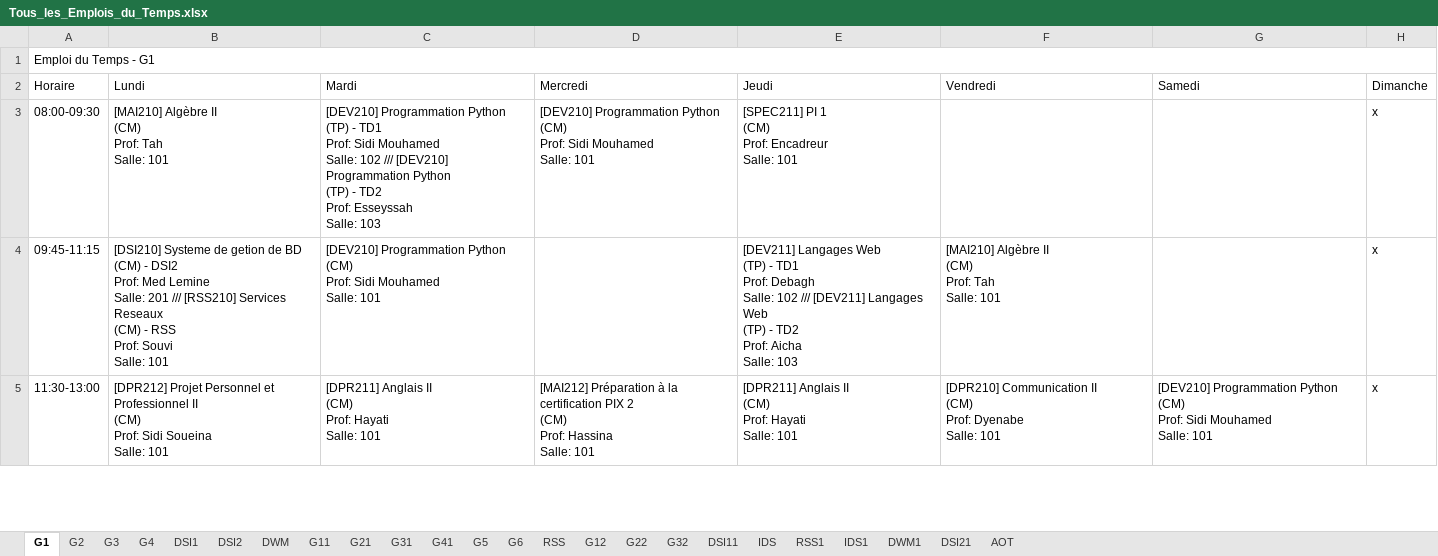
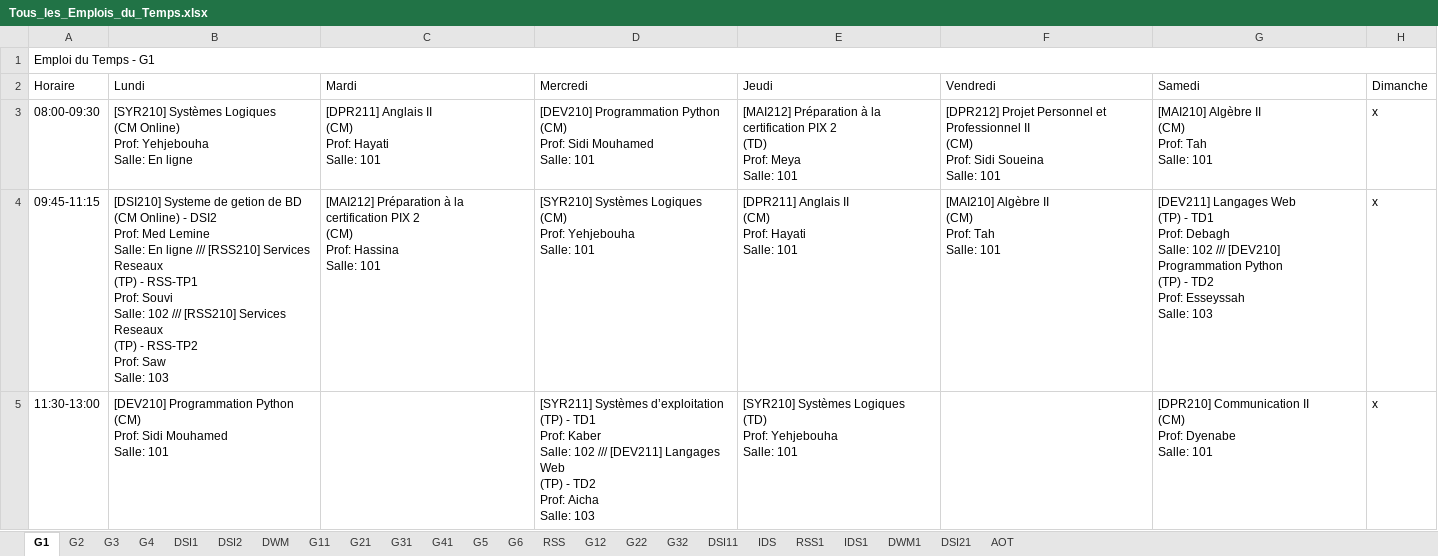
Before and after one commit to zein114/emploi-supnum-v_sql, an Excel workbook: model/Tous_les_Emplois_du_Temps.xlsx, sheet G1, drawn as a sheet; only a part is shown; values as stored, in another font and other column widths than the file's, no cell formats; ↵ is a line break in a cell; the diff covers the shown part only; the diff names each change by its address in the sheet, - before the commit and + after, or states it on an @@ line.

```diff
--- a/model/Tous_les_Emplois_du_Temps.xlsx (sheet G1)
+++ b/model/Tous_les_Emplois_du_Temps.xlsx (sheet G1)
-B3 (Lundi): [MAI210] Algèbre II ↵ (CM) ↵ Prof: Tah ↵ Salle: 101
+B3 (Lundi): [SYR210] Systèmes Logiques ↵ (CM Online) ↵ Prof: Yehjebouha ↵ Salle: En ligne
-C3 (Mardi): [DEV210] Programmation Python ↵ (TP) - TD1 ↵ Prof: Sidi Mouhamed ↵ Salle: 102 /// [DEV210] Programmation Python ↵ (TP) - TD2 ↵ Prof: Esseyssah ↵ Salle: 103
+C3 (Mardi): [DPR211] Anglais II ↵ (CM) ↵ Prof: Hayati ↵ Salle: 101
-E3 (Jeudi): [SPEC211] PI 1 ↵ (CM) ↵ Prof: Encadreur ↵ Salle: 101
+E3 (Jeudi): [MAI212] Préparation à la certification PIX 2 ↵ (TD) ↵ Prof: Meya ↵ Salle: 101
-F3 (Vendredi): (empty)
+F3 (Vendredi): [DPR212] Projet Personnel et Professionnel II ↵ (CM) ↵ Prof: Sidi Soueina ↵ Salle: 101
-G3 (Samedi): (empty)
+G3 (Samedi): [MAI210] Algèbre II ↵ (CM) ↵ Prof: Tah ↵ Salle: 101
-B4 (Lundi): …de BD ↵ (CM) - DSI2 ↵ Prof: Med Lemine ↵ Salle: 201 /// [RSS210] Services Reseaux ↵ (CM) - RSS ↵ Prof: Souvi ↵ Salle: 101
+B4 (Lundi): …de BD ↵ (CM Online) - DSI2 ↵ Prof: Med Lemine ↵ Salle: En ligne /// [RSS210] Services Reseaux ↵ (TP) - RSS-TP1 ↵ Prof: Souvi ↵ Salle: 102 /// [RSS210] Services Reseaux ↵ (TP) - RSS-TP2 ↵ Prof: Saw ↵ Salle: 103
-C4 (Mardi): [DEV210] Programmation Python ↵ (CM) ↵ Prof: Sidi Mouhamed ↵ Salle: 101
+C4 (Mardi): [MAI212] Préparation à la certification PIX 2 ↵ (CM) ↵ Prof: Hassina ↵ Salle: 101
-D4 (Mercredi): (empty)
+D4 (Mercredi): [SYR210] Systèmes Logiques ↵ (CM) ↵ Prof: Yehjebouha ↵ Salle: 101
-E4 (Jeudi): [DEV211] Langages Web ↵ (TP) - TD1 ↵ Prof: Debagh ↵ Salle: 102 /// [DEV211] Langages Web ↵ (TP) - TD2 ↵ Prof: Aicha ↵ Salle: 103
+E4 (Jeudi): [DPR211] Anglais II ↵ (CM) ↵ Prof: Hayati ↵ Salle: 101
-G4 (Samedi): (empty)
+G4 (Samedi): [DEV211] Langages Web ↵ (TP) - TD1 ↵ Prof: Debagh ↵ Salle: 102 /// [DEV210] Programmation Python ↵ (TP) - TD2 ↵ Prof: Esseyssah ↵ Salle: 103
-B5 (Lundi): [DPR212] Projet Personnel et Professionnel II ↵ (CM) ↵ Prof: Sidi Soueina ↵ Salle: 101
+B5 (Lundi): [DEV210] Programmation Python ↵ (CM) ↵ Prof: Sidi Mouhamed ↵ Salle: 101
-C5 (Mardi): [DPR211] Anglais II ↵ (CM) ↵ Prof: Hayati ↵ Salle: 101
+C5 (Mardi): (empty)
-D5 (Mercredi): [MAI212] Préparation à la certification PIX 2 ↵ (CM) ↵ Prof: Hassina ↵ Salle: 101
+D5 (Mercredi): [SYR211] Systèmes d’exploitation ↵ (TP) - TD1 ↵ Prof: Kaber ↵ Salle: 102 /// [DEV211] Langages Web ↵ (TP) - TD2 ↵ Prof: Aicha ↵ Salle: 103
-E5 (Jeudi): [DPR211] Anglais II ↵ (CM) ↵ Prof: Hayati ↵ Salle: 101
+E5 (Jeudi): [SYR210] Systèmes Logiques ↵ (TD) ↵ Prof: Yehjebouha ↵ Salle: 101
-F5 (Vendredi): [DPR210] Communication II ↵ (CM) ↵ Prof: Dyenabe ↵ Salle: 101
+F5 (Vendredi): (empty)
-G5 (Samedi): [DEV210] Programmation Python ↵ (CM) ↵ Prof: Sidi Mouhamed ↵ Salle: 101
+G5 (Samedi): [DPR210] Communication II ↵ (CM) ↵ Prof: Dyenabe ↵ Salle: 101
```
Also changed, not shown: 7 edited cells elsewhere in this sheet, sheet G3, sheet G2, sheet G4, sheet DSI11, sheet DSI21, sheet RSS1, 1 more sheet, cell formats, 5 other files.
